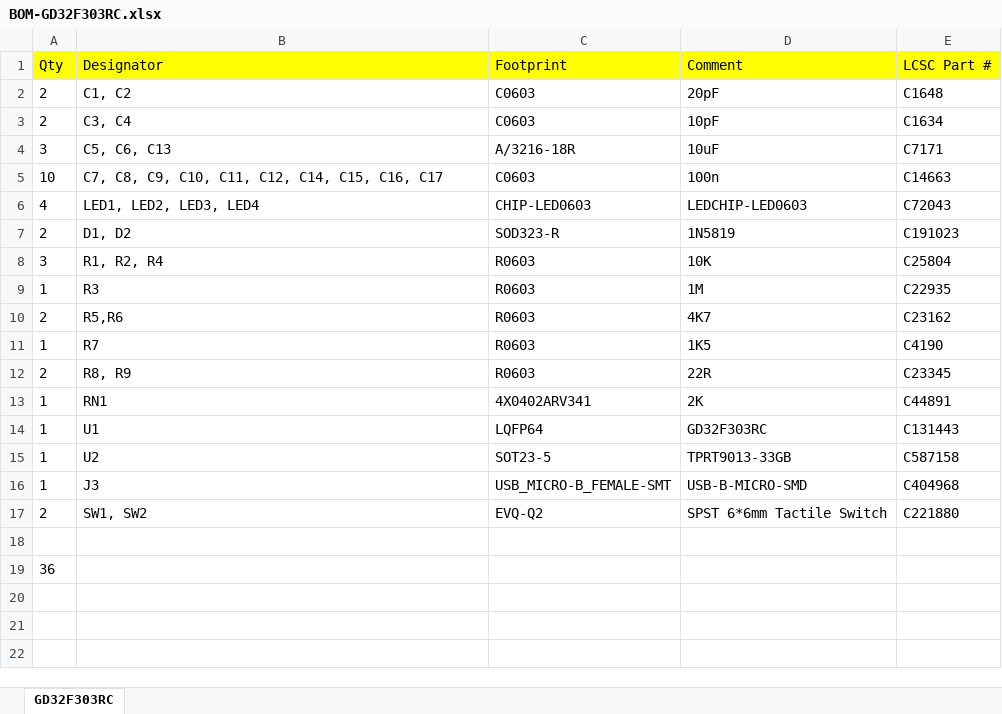
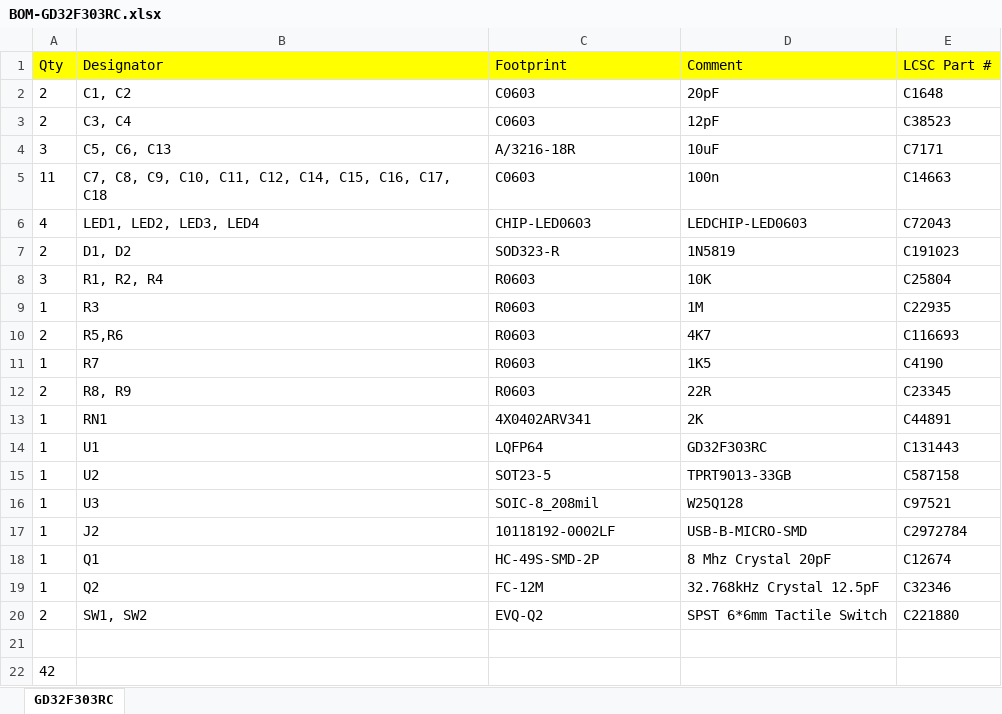
Before and after one commit to vanvught/GD32FxxxR-dev-board, an Excel workbook: Eagle/BOM-GD32F303RC.xlsx, sheet GD32F303RC, drawn as a sheet; values as stored, in another font and other column widths than the file's, no borders; removed rows and columns are numbered as before the commit, all else as after; the diff names each change by its address in the sheet, - before the commit and + after, or states it on an @@ line.

```diff
--- a/Eagle/BOM-GD32F303RC.xlsx (sheet GD32F303RC)
+++ b/Eagle/BOM-GD32F303RC.xlsx (sheet GD32F303RC)
-D3 (Comment): 10pF
+D3 (Comment): 12pF
-E3 (LCSC Part #): C1634
+E3 (LCSC Part #): C38523
-A5 (Qty): 10
+A5 (Qty): 11
-B5 (Designator): …C15, C16, C17
+B5 (Designator): …C15, C16, C17, C18
-E10 (LCSC Part #): C23162
+E10 (LCSC Part #): C116693
-row 16: 1 | J3 | USB_MICRO-B_FEMALE-SMT | USB-B-MICRO-SMD | C404968
+row 16: 1 | U3 | SOIC-8_208mil | W25Q128 | C97521
+row 17: 1 | J2 | 10118192-0002LF | USB-B-MICRO-SMD | C2972784
+row 18: 1 | Q1 | HC-49S-SMD-2P | 8 Mhz Crystal 20pF | C12674
+row 19: 1 | Q2 | FC-12M | 32.768kHz Crystal 12.5pF | C32346
-A22 (Qty): 36
+A22 (Qty): 42
```
Also changed, not shown: Eagle/BOM-GD32F103RC.xlsx, Eagle/BOM-GD32F107RC.xlsx, 16 other files.
